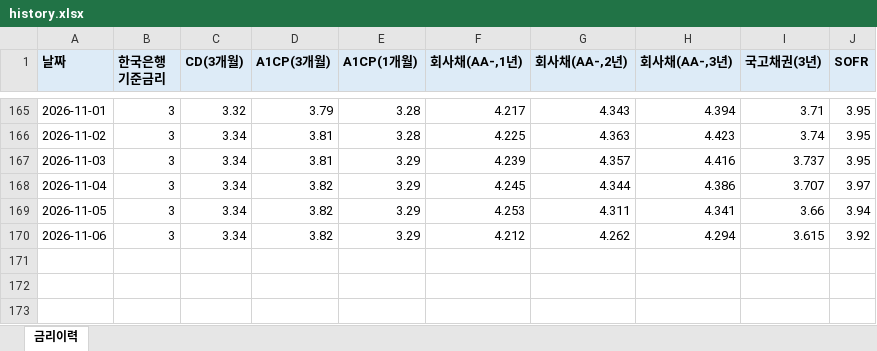
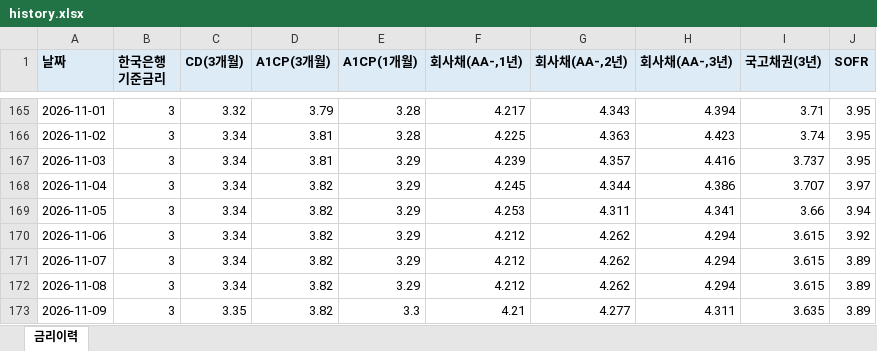
Before and after one commit to hanwha31020-bot/ratehisc, an Excel workbook: docs/data/history.xlsx, sheet 금리이력, drawn as a sheet; only a part is shown, gaps mark what is left out; values as stored, in another font and other column widths than the file's, no borders; the diff names each change by its address in the sheet, - before the commit and + after, or states it on an @@ line.

```diff
--- a/docs/data/history.xlsx (sheet 금리이력)
+++ b/docs/data/history.xlsx (sheet 금리이력)
+row 171: 2026-11-07 | 3 | 3.34 | 3.82 | 3.29 | 4.212 | 4.262 | 4.294 | 3.615 | 3.89
+row 172: 2026-11-08 | 3 | 3.34 | 3.82 | 3.29 | 4.212 | 4.262 | 4.294 | 3.615 | 3.89
+row 173: 2026-11-09 | 3 | 3.35 | 3.82 | 3.3 | 4.21 | 4.277 | 4.311 | 3.635 | 3.89
```
Also changed, not shown: 1 other file.
